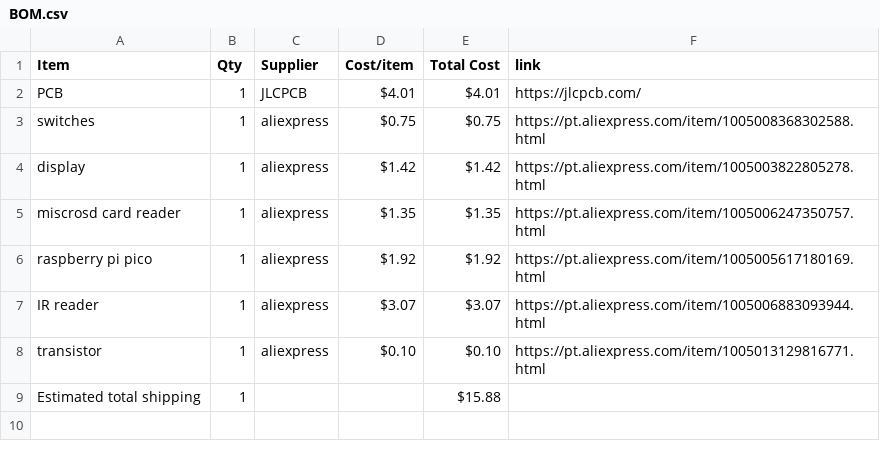
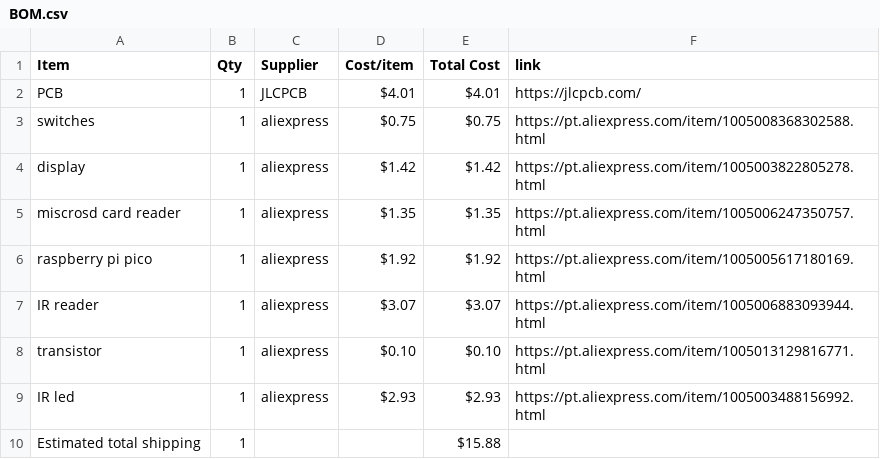
Before and after one commit to Serra110/irpper-zero, a CSV file: BOM.csv, drawn as a sheet.

Commit message:
Sync Displays from Half Life

```diff
--- a/BOM.csv
+++ b/BOM.csv
@@ -8,2 +8,3 @@ IR reader,1,aliexpress,$3.07,$3.07,https://pt.aliexpress.com/item/10050068830939
 transistor,1,aliexpress,$0.10,$0.10,https://pt.aliexpress.com/item/1005013129816771.html
+IR led,1,aliexpress,$2.93,$2.93,https://pt.aliexpress.com/item/1005003488156992.html
 Estimated total shipping,1,,,$15.88,
```
